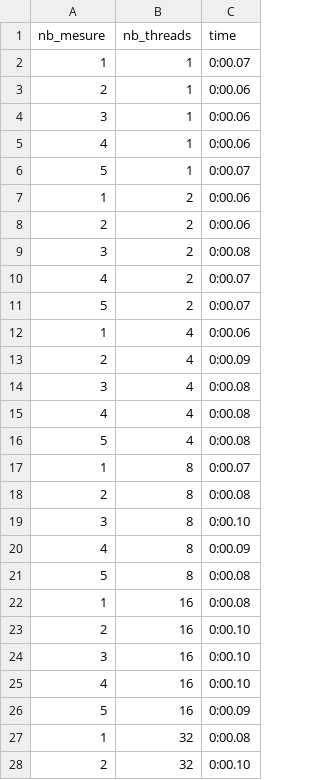
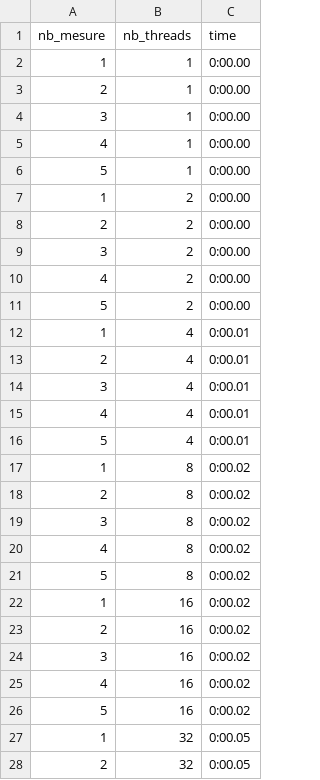
Before and after one commit to riri-314/LINFO1252-P1, a CSV file: Philisophe/philosophe.csv, drawn as a sheet; only a part is shown; the diff covers the shown part only.

```diff
--- a/Philisophe/philosophe.csv
+++ b/Philisophe/philosophe.csv
@@ -1,28 +1,28 @@
 nb_mesure, nb_threads, time
-1,1,0:00.07
-2,1,0:00.06
-3,1,0:00.06
-4,1,0:00.06
-5,1,0:00.07
-1,2,0:00.06
-2,2,0:00.06
-3,2,0:00.08
-4,2,0:00.07
-5,2,0:00.07
-1,4,0:00.06
-2,4,0:00.09
-3,4,0:00.08
-4,4,0:00.08
-5,4,0:00.08
-1,8,0:00.07
-2,8,0:00.08
-3,8,0:00.10
-4,8,0:00.09
-5,8,0:00.08
-1,16,0:00.08
-2,16,0:00.10
-3,16,0:00.10
-4,16,0:00.10
-5,16,0:00.09
-1,32,0:00.08
-2,32,0:00.10
+1,1,0:00.00
+2,1,0:00.00
+3,1,0:00.00
+4,1,0:00.00
+5,1,0:00.00
+1,2,0:00.00
+2,2,0:00.00
+3,2,0:00.00
+4,2,0:00.00
+5,2,0:00.00
+1,4,0:00.01
+2,4,0:00.01
+3,4,0:00.01
+4,4,0:00.01
+5,4,0:00.01
+1,8,0:00.02
+2,8,0:00.02
+3,8,0:00.02
+4,8,0:00.02
+5,8,0:00.02
+1,16,0:00.02
+2,16,0:00.02
+3,16,0:00.02
+4,16,0:00.02
+5,16,0:00.02
+1,32,0:00.05
+2,32,0:00.05
```
Also changed, not shown: 8 edited cells elsewhere in this file, 2 other files.
